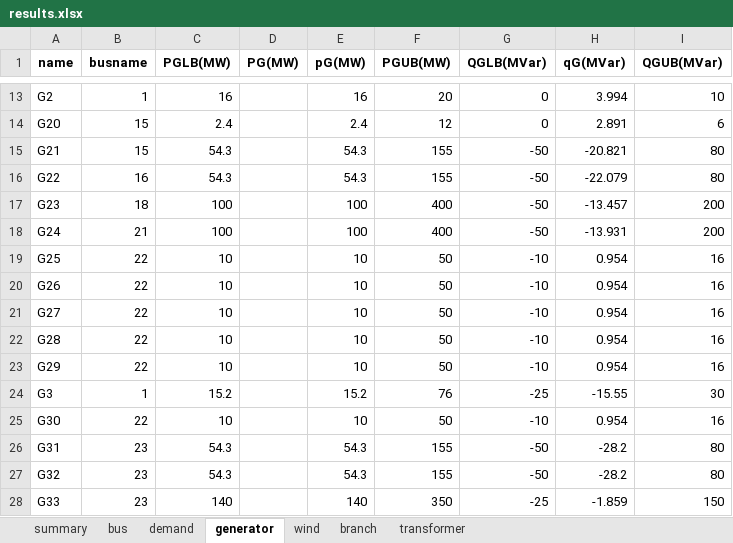
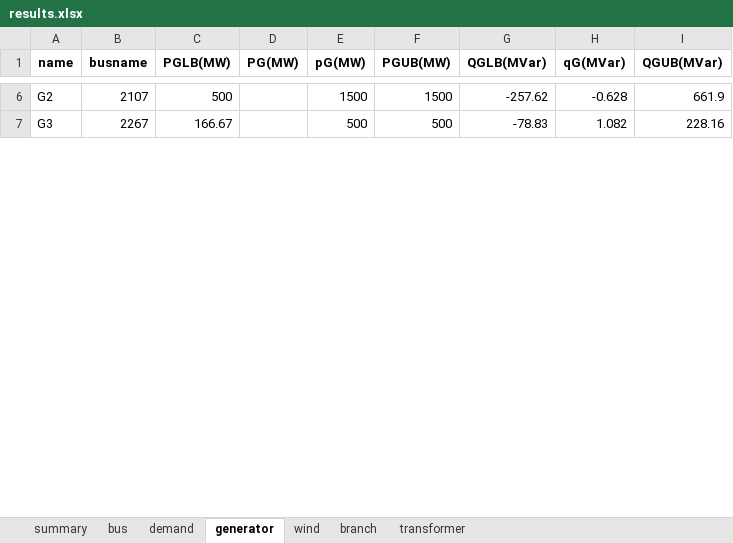
Before and after one commit to RWTH-IAEW/opf-potpourri, an Excel workbook: potpourri/results/results.xlsx, sheet generator, drawn as a sheet; only a part is shown, gaps mark what is left out; values as stored, in another font and other column widths than the file's, no borders; removed rows and columns are numbered as before the commit, all else as after; the diff covers the shown part only; the diff names each change by its address in the sheet, - before the commit and + after, or states it on an @@ line.

```diff
--- a/potpourri/results/results.xlsx (sheet generator)
+++ b/potpourri/results/results.xlsx (sheet generator)
-B6 (busname): 1
+B6 (busname): 2107
-C6 (PGLB(MW)): 16
+C6 (PGLB(MW)): 500
-E6 (pG(MW)): 16
+E6 (pG(MW)): 1500
-F6 (PGUB(MW)): 20
+F6 (PGUB(MW)): 1500
-G6 (QGLB(MVar)): 0
+G6 (QGLB(MVar)): -257.62
-H6 (qG(MVar)): 3.994
+H6 (qG(MVar)): -0.628
-I6 (QGUB(MVar)): 10
+I6 (QGUB(MVar)): 661.9
-row 14: G20 | 15 | 2.4 |  | 2.4 | 12 | 0 | 2.891 | 6
-row 15: G21 | 15 | 54.3 |  | 54.3 | 155 | -50 | -20.821 | 80
-row 16: G22 | 16 | 54.3 |  | 54.3 | 155 | -50 | -22.079 | 80
-row 17: G23 | 18 | 100 |  | 100 | 400 | -50 | -13.457 | 200
-row 18: G24 | 21 | 100 |  | 100 | 400 | -50 | -13.931 | 200
-row 19: G25 | 22 | 10 |  | 10 | 50 | -10 | 0.954 | 16
-row 20: G26 | 22 | 10 |  | 10 | 50 | -10 | 0.954 | 16
-row 21: G27 | 22 | 10 |  | 10 | 50 | -10 | 0.954 | 16
-row 22: G28 | 22 | 10 |  | 10 | 50 | -10 | 0.954 | 16
-row 23: G29 | 22 | 10 |  | 10 | 50 | -10 | 0.954 | 16
-B7 (busname): 1
+B7 (busname): 2267
-C7 (PGLB(MW)): 15.2
+C7 (PGLB(MW)): 166.67
-E7 (pG(MW)): 15.2
+E7 (pG(MW)): 500
-F7 (PGUB(MW)): 76
+F7 (PGUB(MW)): 500
-G7 (QGLB(MVar)): -25
+G7 (QGLB(MVar)): -78.83
-H7 (qG(MVar)): -15.55
+H7 (qG(MVar)): 1.082
-I7 (QGUB(MVar)): 30
+I7 (QGUB(MVar)): 228.16
-row 25: G30 | 22 | 10 |  | 10 | 50 | -10 | 0.954 | 16
-row 26: G31 | 23 | 54.3 |  | 54.3 | 155 | -50 | -28.2 | 80
-row 27: G32 | 23 | 54.3 |  | 54.3 | 155 | -50 | -28.2 | 80
-row 28: G33 | 23 | 140 |  | 140 | 350 | -25 | -1.859 | 150
```
Also changed, not shown: 7 removed rows and 69 edited cells elsewhere in this sheet, sheet branch, sheet demand, sheet bus, sheet transformer, sheet summary, testcases/matpower/case24_ieee_rts.xlsx, 17 other files.
